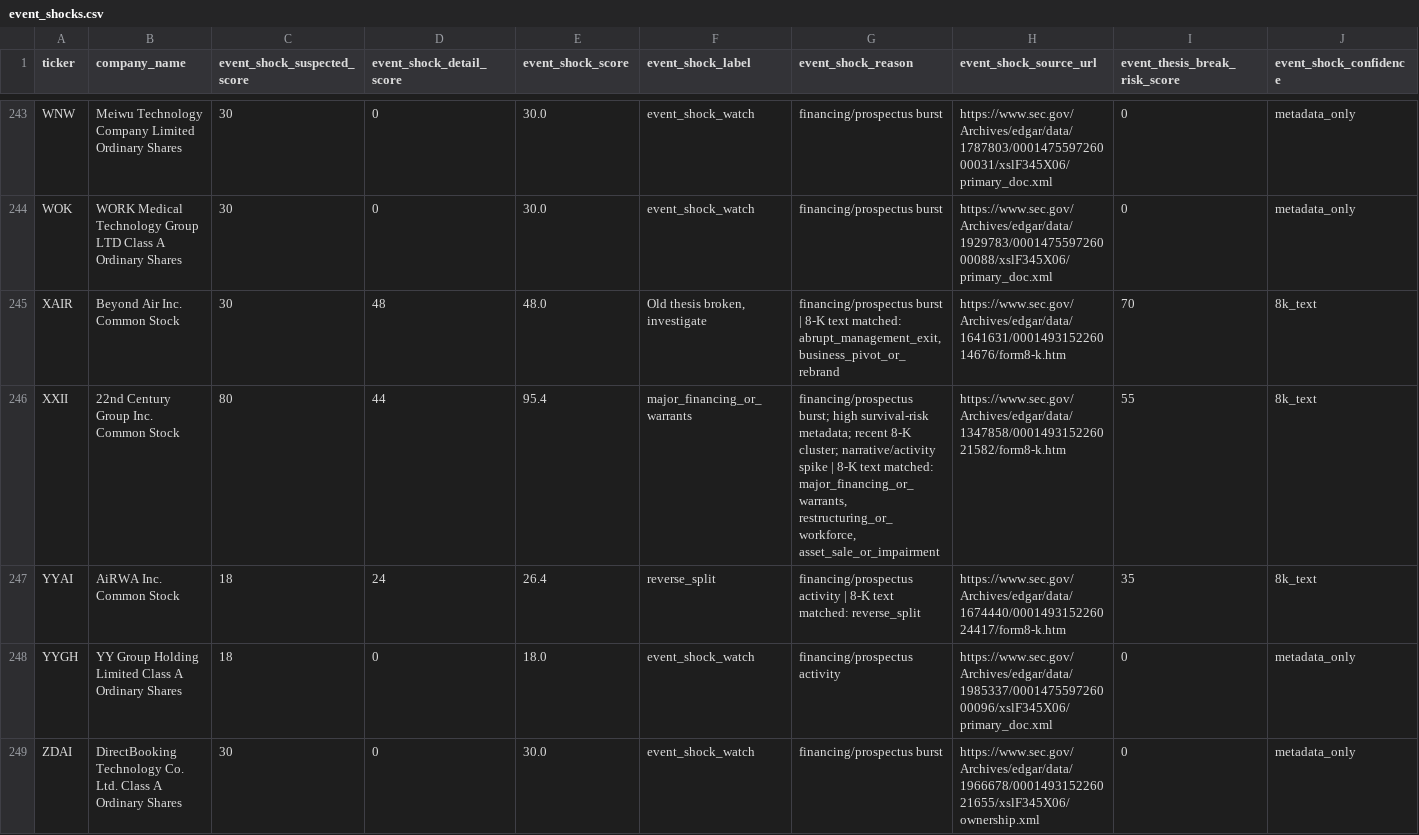
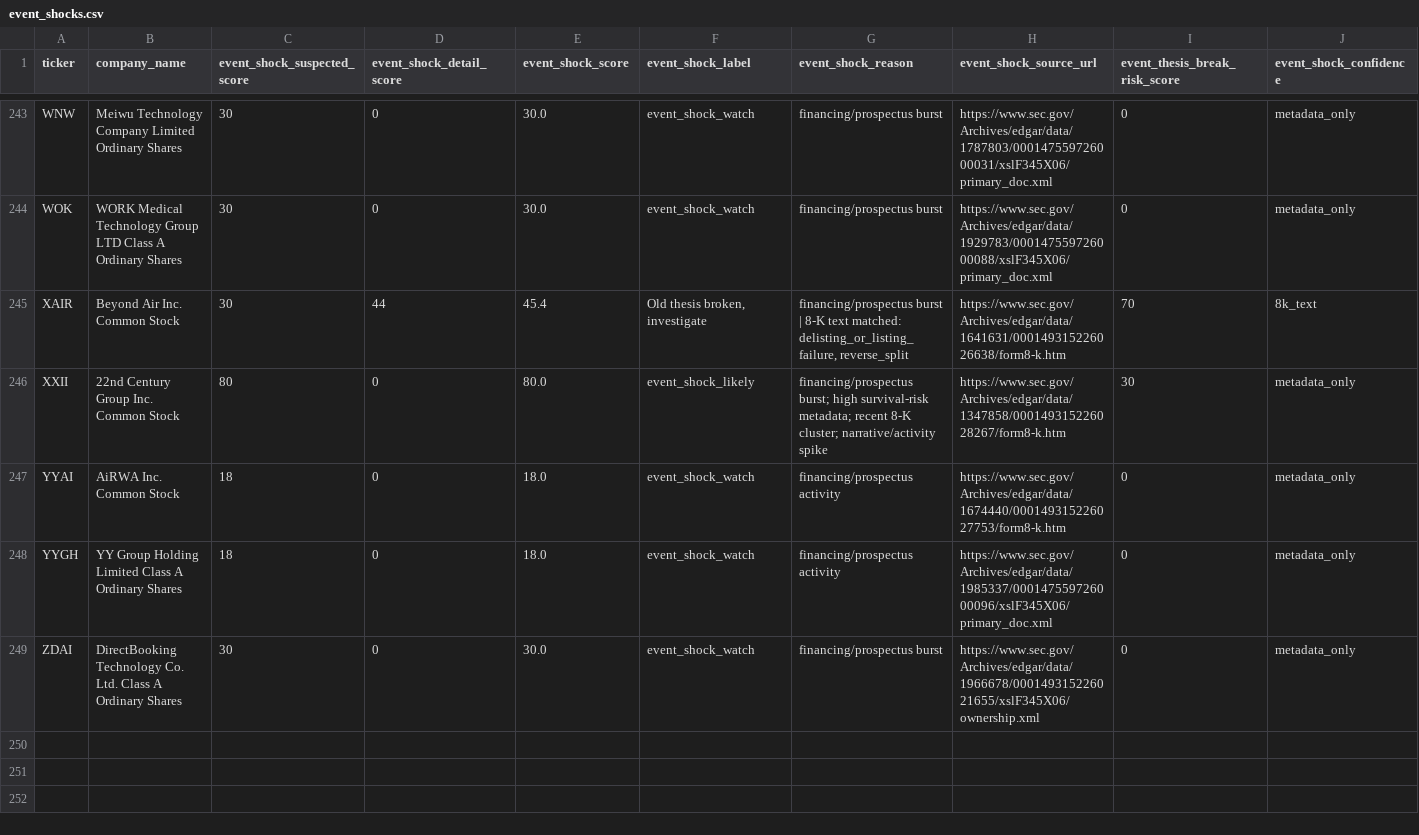
Before and after one commit to Kastnermj/mysterymachine, a CSV file: data/processed/event_shocks.csv, drawn as a sheet; only a part is shown, gaps mark what is left out; the diff names each change by its address in the sheet, - before the commit and + after, or states it on an @@ line.

```diff
--- a/data/processed/event_shocks.csv
+++ b/data/processed/event_shocks.csv
-D245 (event_shock_detail_score): 48
+D245 (event_shock_detail_score): 44
-E245 (event_shock_score): 48.0
+E245 (event_shock_score): 45.4
-G245 (event_shock_reason): …text matched: abrupt_management_exit, business_pivot_or_rebrand
+G245 (event_shock_reason): …text matched: delisting_or_listing_failure, reverse_split
-H245 (event_shock_source_url): https://www.sec.gov/Archives/edgar/data/1641631/000149315226014676/form8-k.htm
+H245 (event_shock_source_url): https://www.sec.gov/Archives/edgar/data/1641631/000149315226026638/form8-k.htm
-D246 (event_shock_detail_score): 44
+D246 (event_shock_detail_score): 0
-E246 (event_shock_score): 95.4
+E246 (event_shock_score): 80.0
-F246 (event_shock_label): major_financing_or_warrants
+F246 (event_shock_label): event_shock_likely
-G246 (event_shock_reason): …narrative/activity spike | 8-K text matched: major_financing_or_warrants, restructuring_or_workforce, asset_sale_or_impairment
+G246 (event_shock_reason): …narrative/activity spike
-H246 (event_shock_source_url): https://www.sec.gov/Archives/edgar/data/1347858/000149315226021582/form8-k.htm
+H246 (event_shock_source_url): https://www.sec.gov/Archives/edgar/data/1347858/000149315226028267/form8-k.htm
-I246 (event_thesis_break_risk_score): 55
+I246 (event_thesis_break_risk_score): 30
-J246:J247 (event_shock_confidence): 8k_text
+J246:J247 (event_shock_confidence): metadata_only
-D247 (event_shock_detail_score): 24
+D247 (event_shock_detail_score): 0
-E247 (event_shock_score): 26.4
+E247 (event_shock_score): 18.0
-F247 (event_shock_label): reverse_split
+F247 (event_shock_label): event_shock_watch
-G247 (event_shock_reason): financing/prospectus activity | 8-K text matched: reverse_split
+G247 (event_shock_reason): financing/prospectus activity
-H247 (event_shock_source_url): https://www.sec.gov/Archives/edgar/data/1674440/000149315226024417/form8-k.htm
+H247 (event_shock_source_url): https://www.sec.gov/Archives/edgar/data/1674440/000149315226027753/form8-k.htm
-I247 (event_thesis_break_risk_score): 35
+I247 (event_thesis_break_risk_score): 0
```
Also changed, not shown: data/processed/price_history_features.csv, data/processed/research_batch.csv, 6 other files.
